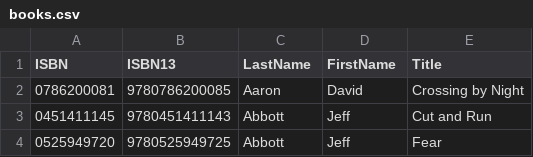
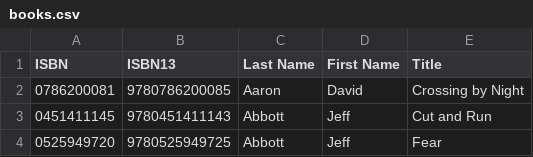
Before and after one commit to richek/mrDatabase, a CSV file: books.csv, drawn as a sheet; only a part is shown.

```diff
--- a/books.csv
+++ b/books.csv
@@ -1,2 +1,2 @@
-ISBN	ISBN13	LastName	FirstName	Title
+ISBN	ISBN13	Last Name	First Name	Title
 0786200081	9780786200085	Aaron	David	Crossing by Night
```
Also changed, not shown: presidents.csv, 10 other files.
